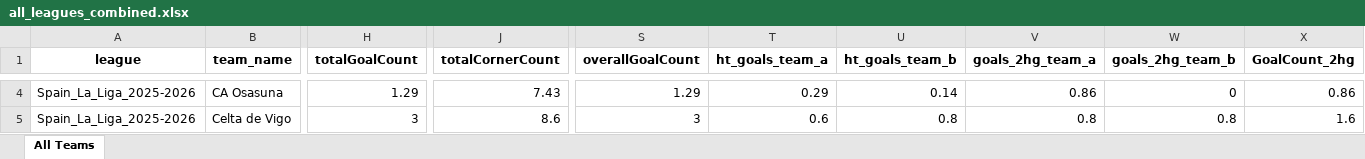
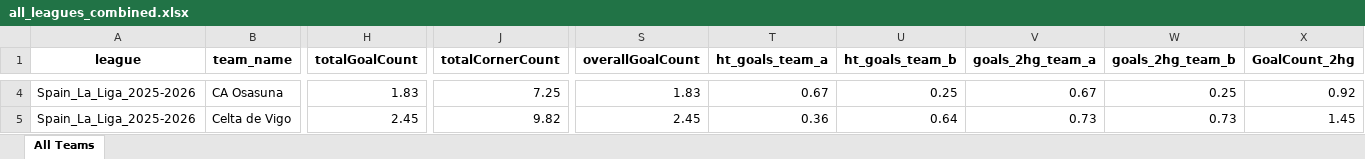
Before and after one commit to pyqueen1/DB2, an Excel workbook: data/teams/leagues_total/all_leagues_combined.xlsx, sheet All Teams, drawn as a sheet; only a part is shown, gaps mark what is left out; values as stored, in another font and other column widths than the file's, no borders; the diff covers the shown part only; the diff names each change by its address in the sheet, - before the commit and + after, or states it on an @@ line.

Commit message:
Updated team averages

```diff
--- a/data/teams/leagues_total/all_leagues_combined.xlsx (sheet All Teams)
+++ b/data/teams/leagues_total/all_leagues_combined.xlsx (sheet All Teams)
-H4 (totalGoalCount): 1.29
+H4 (totalGoalCount): 1.83
-J4 (totalCornerCount): 7.43
+J4 (totalCornerCount): 7.25
-S4 (overallGoalCount): 1.29
+S4 (overallGoalCount): 1.83
-T4 (ht_goals_team_a): 0.29
+T4 (ht_goals_team_a): 0.67
-U4 (ht_goals_team_b): 0.14
+U4 (ht_goals_team_b): 0.25
-V4 (goals_2hg_team_a): 0.86
+V4 (goals_2hg_team_a): 0.67
-W4 (goals_2hg_team_b): 0
+W4 (goals_2hg_team_b): 0.25
-X4 (GoalCount_2hg): 0.86
+X4 (GoalCount_2hg): 0.92
-H5 (totalGoalCount): 3
+H5 (totalGoalCount): 2.45
-J5 (totalCornerCount): 8.6
+J5 (totalCornerCount): 9.82
-S5 (overallGoalCount): 3
+S5 (overallGoalCount): 2.45
-T5 (ht_goals_team_a): 0.6
+T5 (ht_goals_team_a): 0.36
-U5 (ht_goals_team_b): 0.8
+U5 (ht_goals_team_b): 0.64
-V5 (goals_2hg_team_a): 0.8
+V5 (goals_2hg_team_a): 0.73
-W5 (goals_2hg_team_b): 0.8
+W5 (goals_2hg_team_b): 0.73
-X5 (GoalCount_2hg): 1.6
+X5 (GoalCount_2hg): 1.45
```
Also changed, not shown: 859 edited cells elsewhere in this sheet.
